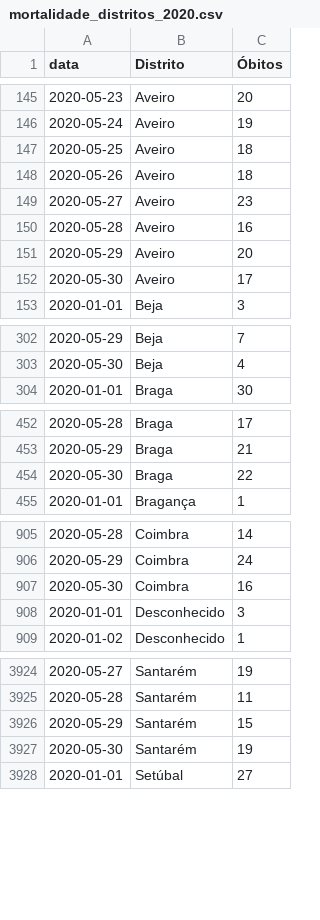
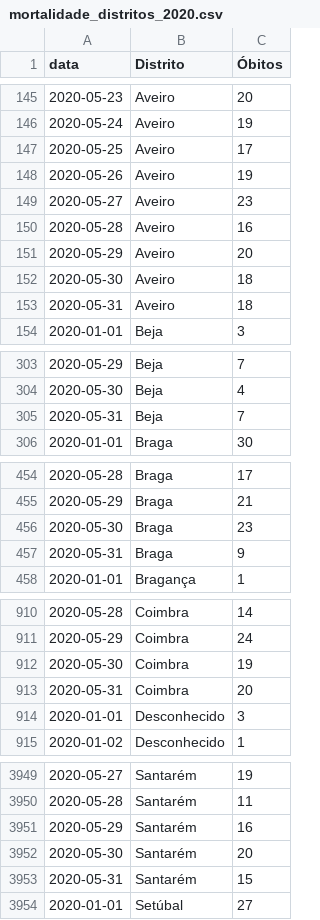
Before and after one commit to covid19pt/covid-19-pt-data, a CSV file: mortalidade_distritos_2020.csv, drawn as a sheet; only a part is shown, gaps mark what is left out; the diff covers the shown part only.

```diff
--- a/mortalidade_distritos_2020.csv
+++ b/mortalidade_distritos_2020.csv
@@ -146,4 +146,4 @@ data,Distrito,Óbitos
 2020-05-24,Aveiro,19
-2020-05-25,Aveiro,18
-2020-05-26,Aveiro,18
+2020-05-25,Aveiro,17
+2020-05-26,Aveiro,19
 2020-05-27,Aveiro,23
@@ -151,3 +151,4 @@ data,Distrito,Óbitos
 2020-05-29,Aveiro,20
-2020-05-30,Aveiro,17
+2020-05-30,Aveiro,18
+2020-05-31,Aveiro,18
 2020-01-01,Beja,3
@@ -303,2 +304,3 @@ data,Distrito,Óbitos
 2020-05-30,Beja,4
+2020-05-31,Beja,7
 2020-01-01,Braga,30
@@ -453,3 +455,4 @@ data,Distrito,Óbitos
 2020-05-29,Braga,21
-2020-05-30,Braga,22
+2020-05-30,Braga,23
+2020-05-31,Braga,9
 2020-01-01,Bragança,1
@@ -906,3 +911,4 @@ data,Distrito,Óbitos
 2020-05-29,Coimbra,24
-2020-05-30,Coimbra,16
+2020-05-30,Coimbra,19
+2020-05-31,Coimbra,20
 2020-01-01,Desconhecido,3
@@ -3925,4 +3950,5 @@ data,Distrito,Óbitos
 2020-05-28,Santarém,11
-2020-05-29,Santarém,15
-2020-05-30,Santarém,19
+2020-05-29,Santarém,16
+2020-05-30,Santarém,20
+2020-05-31,Santarém,15
 2020-01-01,Setúbal,27
```
Also changed, not shown: 26 added rows and 4 edited cells elsewhere in this file, mortalidade.csv.
